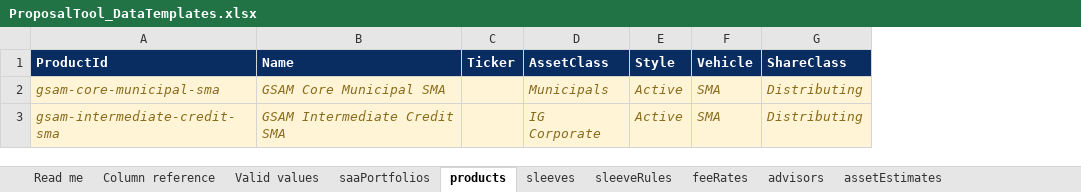
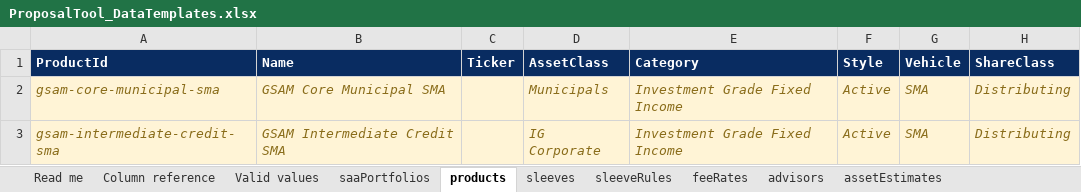
Before and after one commit to fabarker/proposal-tool, an Excel workbook: dataTemplates/ProposalTool_DataTemplates.xlsx, sheet products, drawn as a sheet; only a part is shown; values as stored, in another font and other column widths than the file's, no borders; the diff names each change by its address in the sheet, - before the commit and + after, or states it on an @@ line.

```diff
--- a/dataTemplates/ProposalTool_DataTemplates.xlsx (sheet products)
+++ b/dataTemplates/ProposalTool_DataTemplates.xlsx (sheet products)
+column E (Category), rows 2-3: Investment Grade Fixed Income | Investment Grade Fixed Income
```
Also changed, not shown: sheet Column reference, productSource/products.xlsx, 22 other files.
